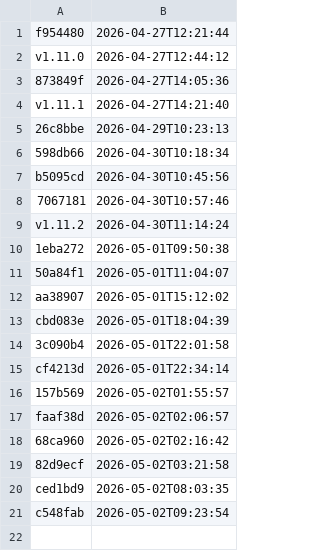
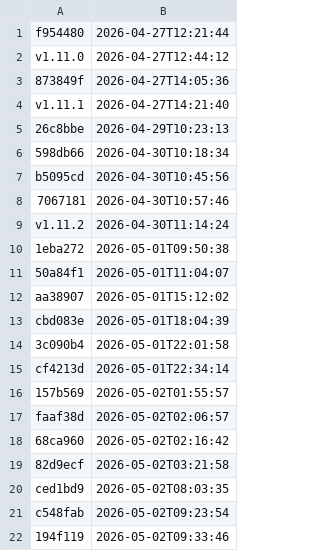
Before and after one commit to uk-gov-mirror/nhsdigital.electronic-prescription-service-account-resources, a CSV file: _data/dev_secrets-cdk_eu-west-2_deployments.csv, drawn as a sheet; the diff names each change by its address in the sheet, - before the commit and + after, or states it on an @@ line.

```diff
--- a/_data/dev_secrets-cdk_eu-west-2_deployments.csv
+++ b/_data/dev_secrets-cdk_eu-west-2_deployments.csv
+row 22: 194f119 | 2026-05-02T09:33:46
```
Also changed, not shown: 1 other file.
